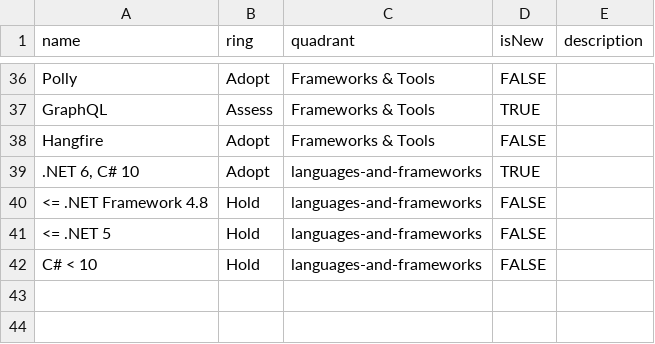
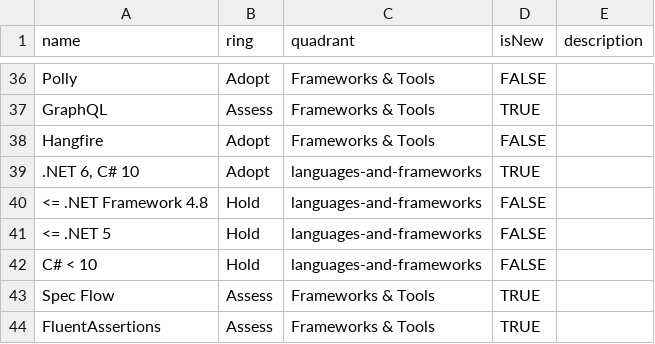
Before and after one commit to mingalik/techradar, a CSV file: netgroup.csv, drawn as a sheet; only a part is shown, gaps mark what is left out; the diff names each change by its address in the sheet, - before the commit and + after, or states it on an @@ line.

Commit message:
Update netgroup.csv

```diff
--- a/netgroup.csv
+++ b/netgroup.csv
+row 43: Spec Flow | Assess | Frameworks & Tools | TRUE
+row 44: FluentAssertions | Assess | Frameworks & Tools | TRUE
```
